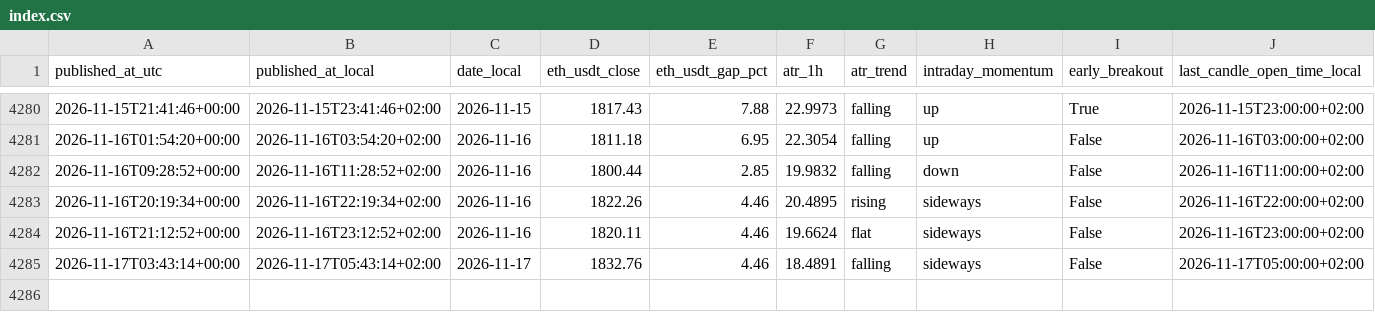
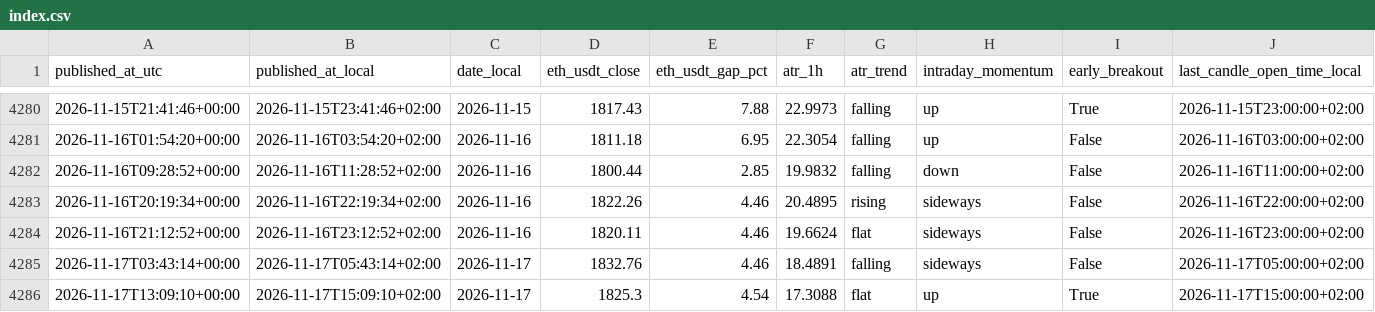
Before and after one commit to myslostelfgaming-collab/crypto-deployment-signal, a CSV file: data/history/index.csv, drawn as a sheet; only a part is shown, gaps mark what is left out; rows hold the shown columns only; the diff names each change by its address in the sheet, - before the commit and + after, or states it on an @@ line.

```diff
--- a/data/history/index.csv
+++ b/data/history/index.csv
+row 4286: 2026-11-17T13:09:10+00:00 | 2026-11-17T15:09:10+02:00 | 2026-11-17 | 1825.3 | 4.54 | 17.3088 | flat | up | True | 2026-11-17T15:00:00+02:00
```
Also changed, not shown: data/forecast/baseline_probs_v1.csv, data/luno/luno_price_proxy_history_v1.csv, 32 other files.
